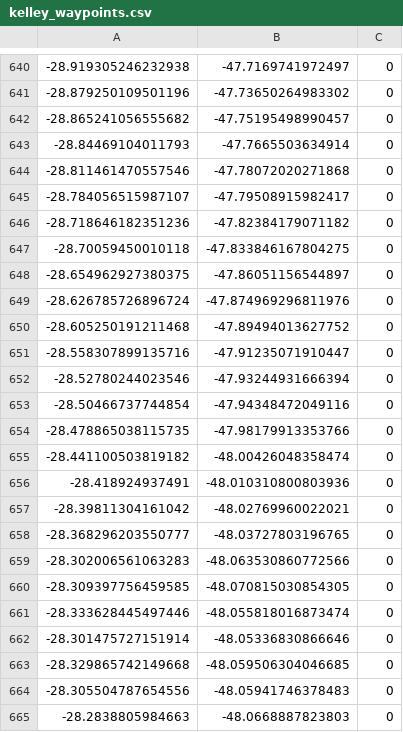
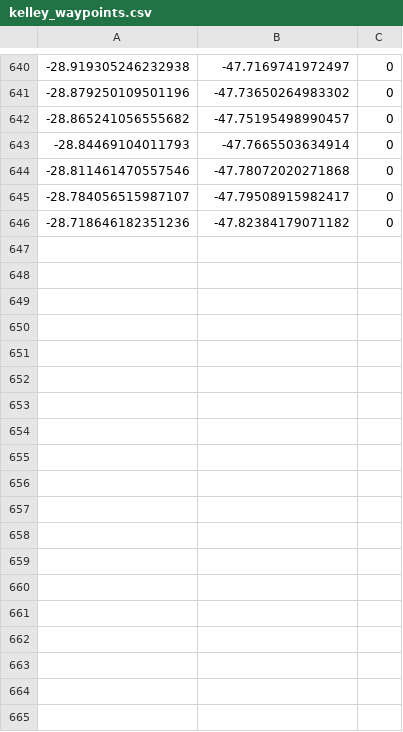
Before and after one commit to sabotagelab/f110-2019-b, a CSV file: speed_daemons_pure_pursuit/waypoints/kelley_waypoints.csv, drawn as a sheet; only a part is shown, gaps mark what is left out; the diff names each change by its address in the sheet, - before the commit and + after, or states it on an @@ line.

```diff
--- a/speed_daemons_pure_pursuit/waypoints/kelley_waypoints.csv
+++ b/speed_daemons_pure_pursuit/waypoints/kelley_waypoints.csv
-row 647: -28.70059450010118 | -47.833846167804275 | 0
-row 648: -28.654962927380375 | -47.86051156544897 | 0
-row 649: -28.626785726896724 | -47.874969296811976 | 0
-row 650: -28.605250191211468 | -47.89494013627752 | 0
-row 651: -28.558307899135716 | -47.91235071910447 | 0
-row 652: -28.52780244023546 | -47.93244931666394 | 0
-row 653: -28.50466737744854 | -47.94348472049116 | 0
-row 654: -28.478865038115735 | -47.98179913353766 | 0
-row 655: -28.441100503819182 | -48.00426048358474 | 0
-row 656: -28.418924937491 | -48.010310800803936 | 0
-row 657: -28.39811304161042 | -48.02769960022021 | 0
-row 658: -28.368296203550777 | -48.03727803196765 | 0
-row 659: -28.302006561063283 | -48.063530860772566 | 0
-row 660: -28.309397756459585 | -48.070815030854305 | 0
-row 661: -28.333628445497446 | -48.055818016873474 | 0
-row 662: -28.301475727151914 | -48.05336830866646 | 0
-row 663: -28.329865742149668 | -48.059506304046685 | 0
-row 664: -28.305504787654556 | -48.05941746378483 | 0
-row 665: -28.2838805984663 | -48.0668887823803 | 0
```
Also changed, not shown: 5 other files.
